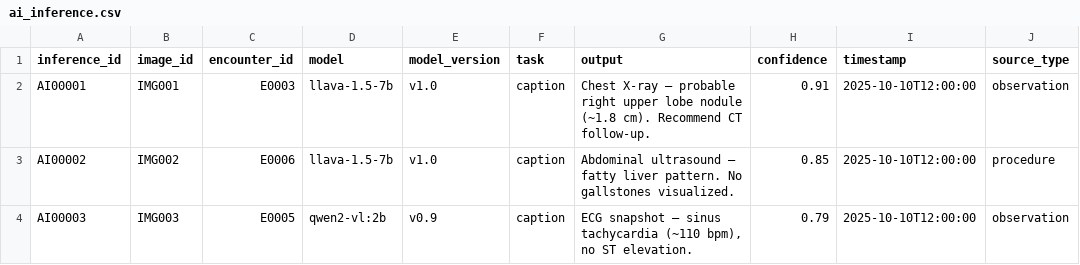
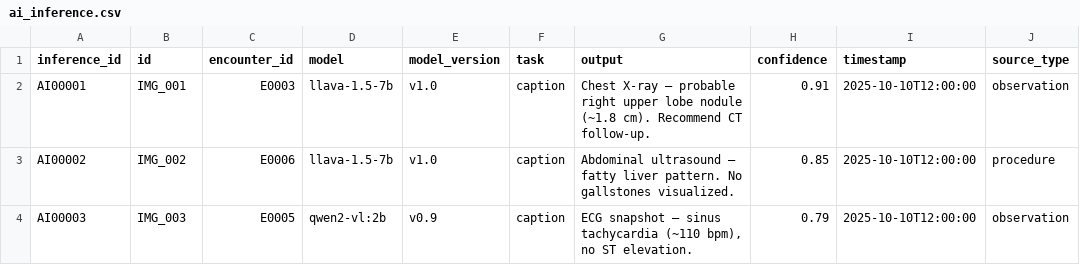
Before and after one commit to muo-ahn/Ontology, a CSV file: grounded-ai/data/medical_dummy/ai_inference.csv, drawn as a sheet; only a part is shown; the diff names each change by its address in the sheet, - before the commit and + after, or states it on an @@ line.

Commit message:
Refactor data schema and update endpoints
- Changed column names in CSV and JSON files from  to uid=501(donghyeokahn) gid=20(staff) groups=20(staff),12(everyone),61(localaccounts),79(_appserverusr),80(admin),81(_appserveradm),33(_appstore),98(_lpadmin),100(_lpoperator),204(_developer),250(_analyticsusers),395(com.apple.access_ftp),398(com.apple.access_screensharing),399(com.apple.access_ssh),400(com.apple.access_remote_ae),701(com.apple.sharepoint.group.1) for consistency.
- Updated Cypher scripts to reflect the new uid=501(donghyeokahn) gid=20(staff) groups=20(staff),12(everyone),61(localaccounts),79(_appserverusr),80(admin),81(_appserveradm),33(_appstore),98(_lpadmin),100(_lpoperator),204(_developer),250(_analyticsusers),395(com.apple.access_ftp),398(com.apple.access_screensharing),399(com.apple.access_ssh),400(com.apple.access_remote_ae),701(com.apple.sharepoint.group.1) field for images.
- Modified evaluation script to load ground truth data with updated field names.
- Added a smoke-test script for validating API endpoints.
- Adjusted UI to call the correct graph endpoint for Cypher queries.
- Removed outdated prompt documentation and added new instructions in README.
- Introduced a results summary image generation in the evaluation script.

```diff
--- a/grounded-ai/data/medical_dummy/ai_inference.csv
+++ b/grounded-ai/data/medical_dummy/ai_inference.csv
-B1: image_id
+B1: id
-B2 (id): IMG001
+B2 (id): IMG_001
-B3 (id): IMG002
+B3 (id): IMG_002
-B4 (id): IMG003
+B4 (id): IMG_003
```
Also changed, not shown: grounded-ai/data/medical_dummy/imaging.csv, 20 other files.
